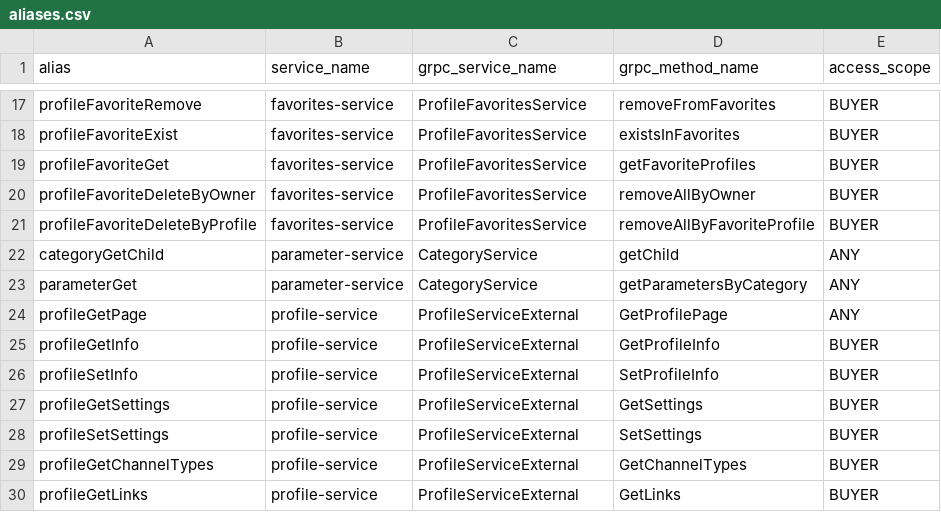
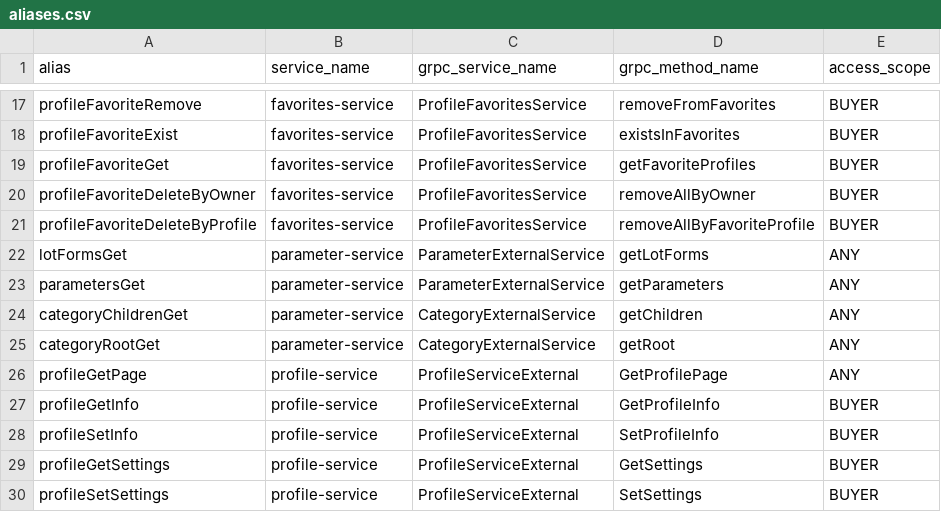
Before and after one commit to ZveronHSE/backend_new, a CSV file: apigateway/src/main/resources/db/data/aliases.csv, drawn as a sheet; only a part is shown, gaps mark what is left out; the shorter side is filled out with more unchanged rows.

Commit message:
[ZV-323] init parameters with external and internal, fix aliases

```diff
--- a/apigateway/src/main/resources/db/data/aliases.csv
+++ b/apigateway/src/main/resources/db/data/aliases.csv
@@ -21,4 +21,6 @@
 "profileFavoriteDeleteByProfile","favorites-service","ProfileFavoritesService","removeAllByFavoriteProfile","BUYER"
-"categoryGetChild","parameter-service","CategoryService","getChild","ANY"
-"parameterGet","parameter-service","CategoryService","getParametersByCategory","ANY"
+lotFormsGet,"parameter-service",ParameterExternalService,getLotForms,"ANY"
+parametersGet,"parameter-service",ParameterExternalService,getParameters,"ANY"
+categoryChildrenGet,"parameter-service",CategoryExternalService,getChildren,"ANY"
+categoryRootGet,"parameter-service",CategoryExternalService,getRoot,"ANY"
 "profileGetPage","profile-service","ProfileServiceExternal","GetProfilePage","ANY"
```
Also changed, not shown: 51 other files.
